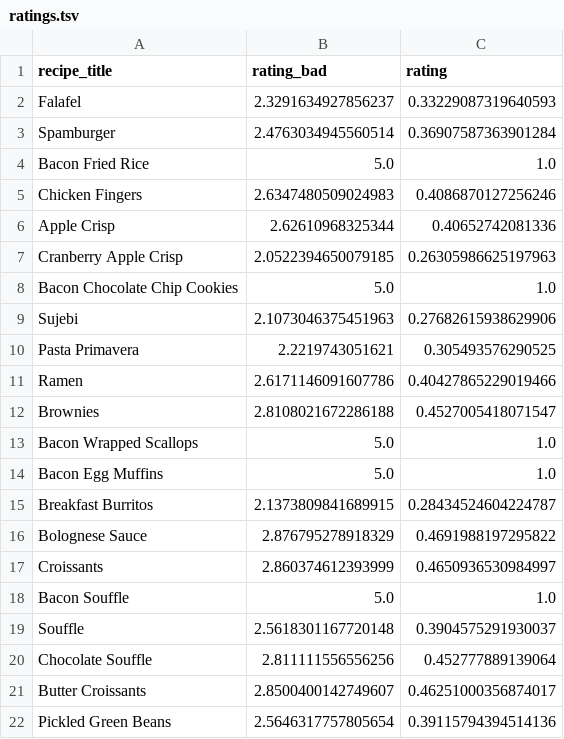
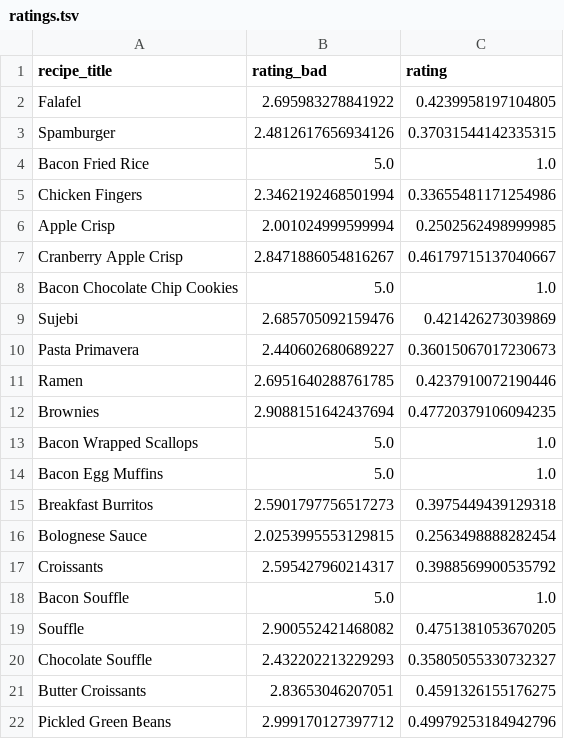
Before and after one commit to ethibaul/dx704-project-04, a TSV file: ratings.tsv, drawn as a sheet; only a part is shown; the diff covers the shown part only.

```diff
--- a/ratings.tsv
+++ b/ratings.tsv
@@ -1,22 +1,22 @@
 recipe_title	rating_bad	rating
-Falafel	2.3291634927856237	0.33229087319640593
-Spamburger	2.4763034945560514	0.36907587363901284
+Falafel	2.695983278841922	0.4239958197104805
+Spamburger	2.4812617656934126	0.37031544142335315
 Bacon Fried Rice	5.0	1.0
-Chicken Fingers	2.6347480509024983	0.4086870127256246
-Apple Crisp	2.62610968325344	0.40652742081336
-Cranberry Apple Crisp	2.0522394650079185	0.26305986625197963
+Chicken Fingers	2.3462192468501994	0.33655481171254986
+Apple Crisp	2.001024999599994	0.2502562498999985
+Cranberry Apple Crisp	2.8471886054816267	0.46179715137040667
 Bacon Chocolate Chip Cookies	5.0	1.0
-Sujebi	2.1073046375451963	0.27682615938629906
-Pasta Primavera	2.2219743051621	0.305493576290525
-Ramen	2.6171146091607786	0.40427865229019466
-Brownies	2.8108021672286188	0.4527005418071547
+Sujebi	2.685705092159476	0.421426273039869
+Pasta Primavera	2.440602680689227	0.36015067017230673
+Ramen	2.6951640288761785	0.4237910072190446
+Brownies	2.9088151642437694	0.47720379106094235
 Bacon Wrapped Scallops	5.0	1.0
 Bacon Egg Muffins	5.0	1.0
-Breakfast Burritos	2.1373809841689915	0.28434524604224787
-Bolognese Sauce	2.876795278918329	0.4691988197295822
-Croissants	2.860374612393999	0.4650936530984997
+Breakfast Burritos	2.5901797756517273	0.3975449439129318
+Bolognese Sauce	2.0253995553129815	0.2563498888282454
+Croissants	2.595427960214317	0.3988569900535792
 Bacon Souffle	5.0	1.0
-Souffle	2.5618301167720148	0.3904575291930037
-Chocolate Souffle	2.811111556556256	0.452777889139064
-Butter Croissants	2.8500400142749607	0.46251000356874017
-Pickled Green Beans	2.5646317757805654	0.39115794394514136
+Souffle	2.900552421468082	0.4751381053670205
+Chocolate Souffle	2.432202213229293	0.35805055330732327
+Butter Croissants	2.83653046207051	0.4591326155176275
+Pickled Green Beans	2.999170127397712	0.49979253184942796
```
Also changed, not shown: 138 edited cells elsewhere in this file, 3 other files.
